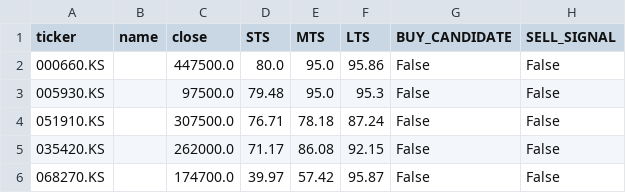
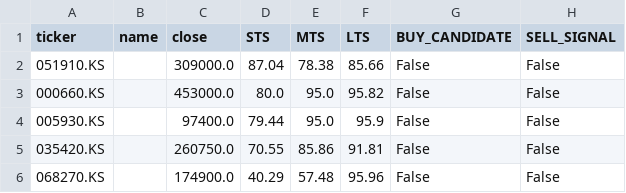
Before and after one commit to hyeon9000/sts-mts-auto, a CSV file: reports/kr/2025-10-16_summary.csv, drawn as a sheet.

```diff
--- a/reports/kr/2025-10-16_summary.csv
+++ b/reports/kr/2025-10-16_summary.csv
@@ -1,6 +1,6 @@
 ticker,name,close,STS,MTS,LTS,BUY_CANDIDATE,SELL_SIGNAL
-000660.KS,,447500.0,80.0,95.0,95.86,False,False
-005930.KS,,97500.0,79.48,95.0,95.3,False,False
-051910.KS,,307500.0,76.71,78.18,87.24,False,False
-035420.KS,,262000.0,71.17,86.08,92.15,False,False
-068270.KS,,174700.0,39.97,57.42,95.87,False,False
+051910.KS,,309000.0,87.04,78.38,85.66,False,False
+000660.KS,,453000.0,80.0,95.0,95.82,False,False
+005930.KS,,97400.0,79.44,95.0,95.9,False,False
+035420.KS,,260750.0,70.55,85.86,91.81,False,False
+068270.KS,,174900.0,40.29,57.48,95.96,False,False
```
Also changed, not shown: 3 other files.
